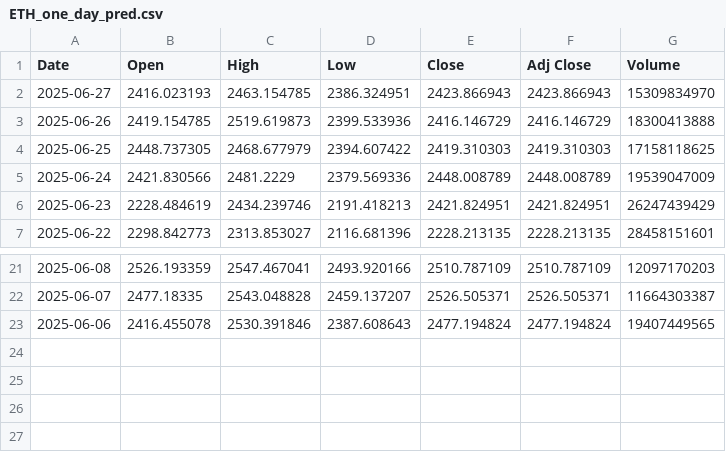
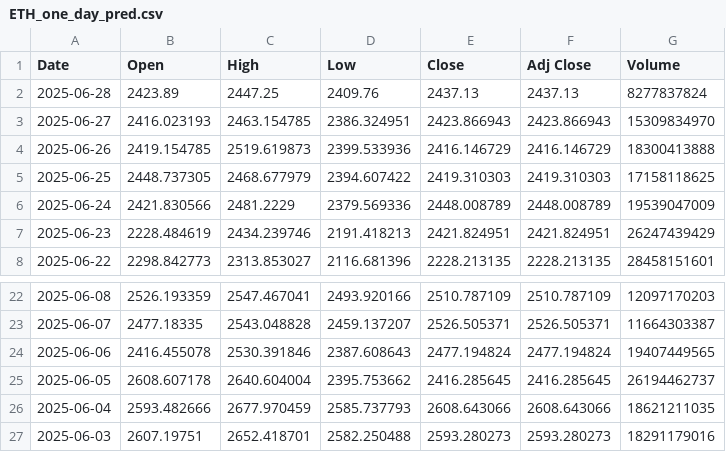
Before and after one commit to kewingchang/CryptoMamba, a CSV file: data/ETH_one_day_pred.csv, drawn as a sheet; only a part is shown, gaps mark what is left out.

```diff
--- a/data/ETH_one_day_pred.csv
+++ b/data/ETH_one_day_pred.csv
@@ -1,2 +1,3 @@
 Date,Open,High,Low,Close,Adj Close,Volume
+2025-06-28,2423.89,2447.25,2409.76,2437.13,2437.13,8277837824
 2025-06-27,2416.023193,2463.154785,2386.324951,2423.866943,2423.866943,15309834970
@@ -23 +24,4 @@ Date,Open,High,Low,Close,Adj Close,Volume
 2025-06-06,2416.455078,2530.391846,2387.608643,2477.194824,2477.194824,19407449565
+2025-06-05,2608.607178,2640.604004,2395.753662,2416.285645,2416.285645,26194462737
+2025-06-04,2593.482666,2677.970459,2585.737793,2608.643066,2608.643066,18621211035
+2025-06-03,2607.19751,2652.418701,2582.250488,2593.280273,2593.280273,18291179016
```
Also changed, not shown: data/BTC_one_day_pred.csv.
